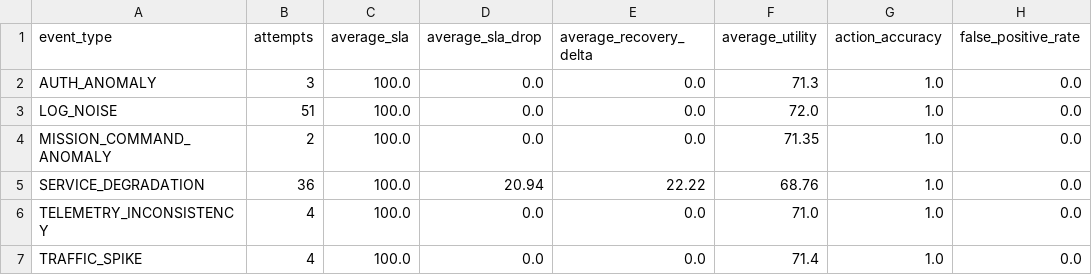
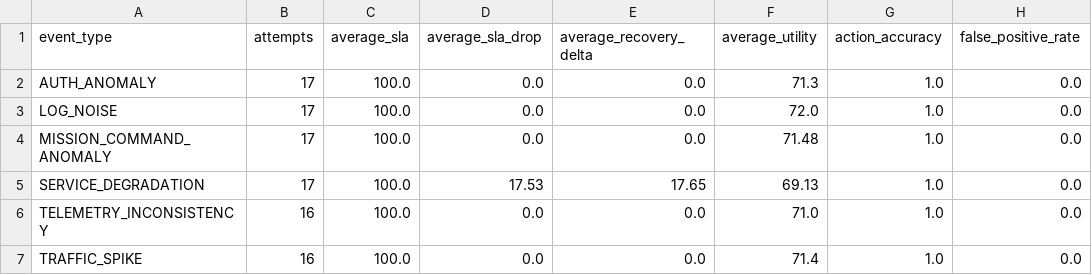
Before and after one commit to taegon6/LIG, a CSV file: reports/scenario_summary.csv, drawn as a sheet; only a part is shown; the diff names each change by its address in the sheet, - before the commit and + after, or states it on an @@ line.

```diff
--- a/reports/scenario_summary.csv
+++ b/reports/scenario_summary.csv
-B2 (attempts): 3
+B2 (attempts): 17
-B3 (attempts): 51
+B3 (attempts): 17
-B4 (attempts): 2
+B4 (attempts): 17
-F4 (average_utility): 71.35
+F4 (average_utility): 71.48
-B5 (attempts): 36
+B5 (attempts): 17
-D5 (average_sla_drop): 20.94
+D5 (average_sla_drop): 17.53
-E5 (average_recovery_delta): 22.22
+E5 (average_recovery_delta): 17.65
-F5 (average_utility): 68.76
+F5 (average_utility): 69.13
-B6:B7 (attempts): 4
+B6:B7 (attempts): 16
```
Also changed, not shown: 17 other files.
